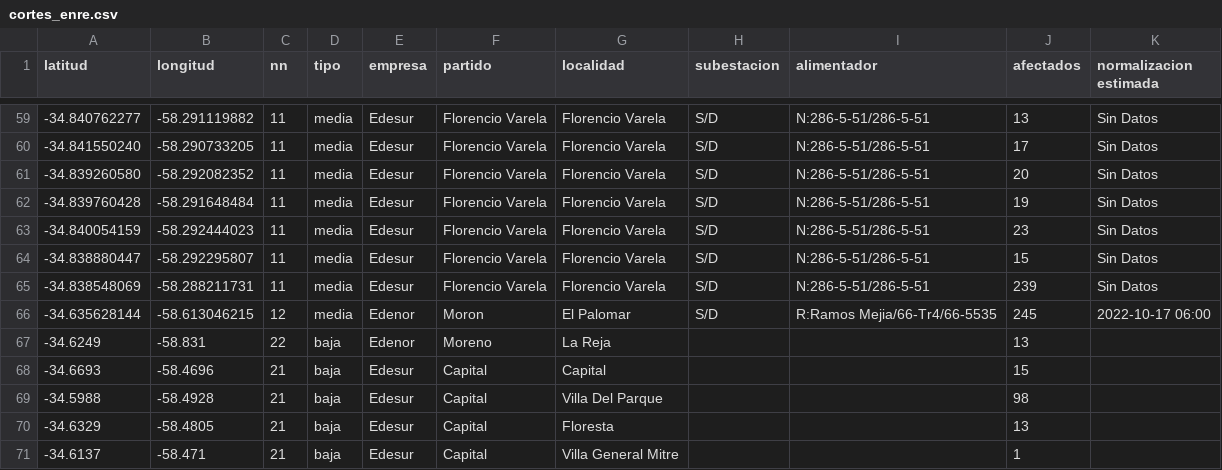
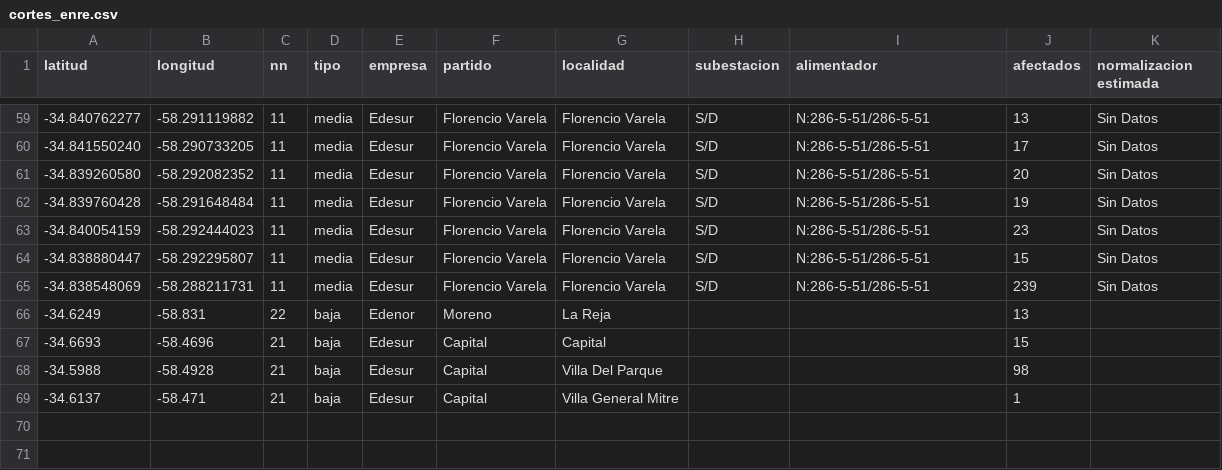
Before and after one commit to OpenDataCordoba/cortes_enre, a CSV file: cortes_enre.csv, drawn as a sheet; only a part is shown, gaps mark what is left out.

```diff
--- a/cortes_enre.csv
+++ b/cortes_enre.csv
@@ -65,3 +65,2 @@ latitud,longitud,nn,tipo,empresa,partido,localidad,subestacion,alimentador,afect
 -34.838548069,-58.288211731,11,media,Edesur,Florencio Varela,Florencio Varela,S/D,N:286-5-51/286-5-51,239,Sin Datos
--34.635628144,-58.613046215,12,media,Edenor,Moron,El Palomar,S/D,R:Ramos Mejia/66-Tr4/66-5535,245,2022-10-17 06:00
 -34.6249,-58.831,22,baja,Edenor,Moreno,La Reja,,,13,
@@ -69,3 +68,2 @@ latitud,longitud,nn,tipo,empresa,partido,localidad,subestacion,alimentador,afect
 -34.5988,-58.4928,21,baja,Edesur,Capital,Villa Del Parque,,,98,
--34.6329,-58.4805,21,baja,Edesur,Capital,Floresta,,,13,
 -34.6137,-58.471,21,baja,Edesur,Capital,Villa General Mitre,,,1,
```
